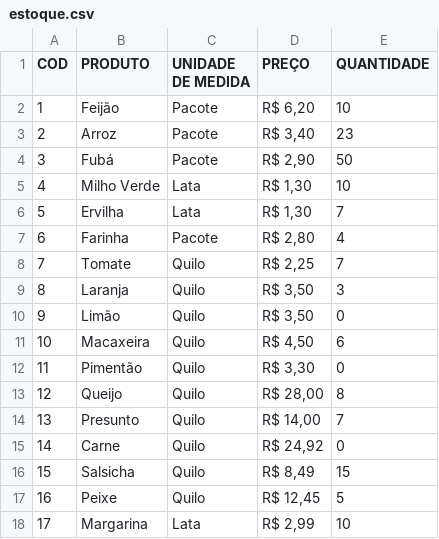
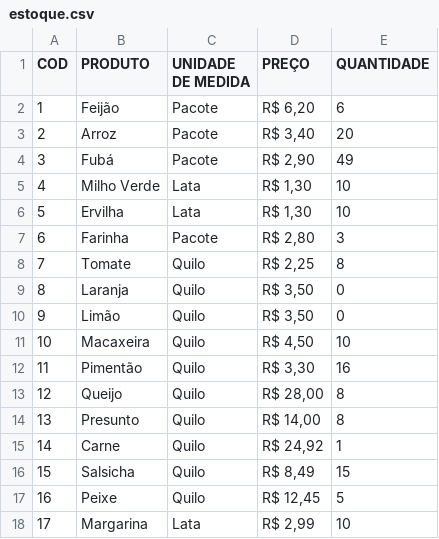
Before and after one commit to TarsilaSamille/lp1-2020.5, a CSV file: supemercado/build/estoque.csv, drawn as a sheet.

```diff
--- a/supemercado/build/estoque.csv
+++ b/supemercado/build/estoque.csv
@@ -1,16 +1,16 @@
 COD,PRODUTO,UNIDADE DE MEDIDA,PREÇO,QUANTIDADE
-1,Feijão,Pacote,"R$ 6,20",10
-2,Arroz,Pacote,"R$ 3,40",23
-3,Fubá,Pacote,"R$ 2,90",50
+1,Feijão,Pacote,"R$ 6,20",6
+2,Arroz,Pacote,"R$ 3,40",20
+3,Fubá,Pacote,"R$ 2,90",49
 4,Milho Verde,Lata,"R$ 1,30",10
-5,Ervilha,Lata,"R$ 1,30",7
-6,Farinha,Pacote,"R$ 2,80",4
-7,Tomate,Quilo,"R$ 2,25",7
-8,Laranja,Quilo,"R$ 3,50",3
+5,Ervilha,Lata,"R$ 1,30",10
+6,Farinha,Pacote,"R$ 2,80",3
+7,Tomate,Quilo,"R$ 2,25",8
+8,Laranja,Quilo,"R$ 3,50",0
 9,Limão,Quilo,"R$ 3,50",0
-10,Macaxeira,Quilo,"R$ 4,50",6
-11,Pimentão,Quilo,"R$ 3,30",0
+10,Macaxeira,Quilo,"R$ 4,50",10
+11,Pimentão,Quilo,"R$ 3,30",16
 12,Queijo,Quilo,"R$ 28,00",8
-13,Presunto,Quilo,"R$ 14,00",7
-14,Carne,Quilo,"R$ 24,92",0
+13,Presunto,Quilo,"R$ 14,00",8
+14,Carne,Quilo,"R$ 24,92",1
 15,Salsicha,Quilo,"R$ 8,49",15
```
Also changed, not shown: supemercado/estoque.csv, 36 other files.
